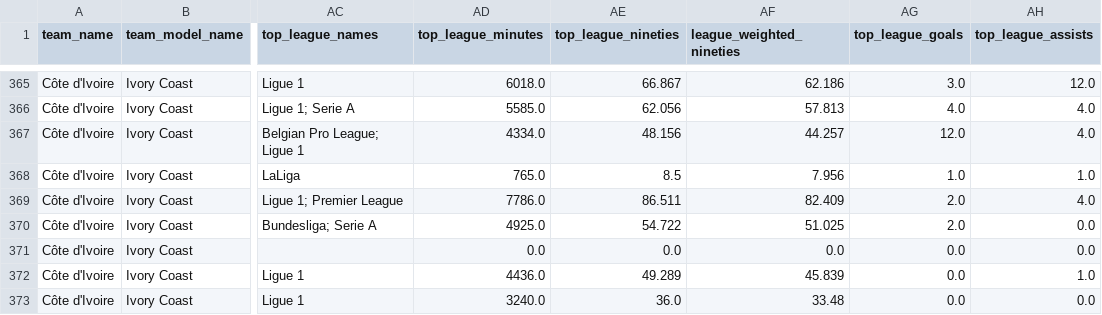
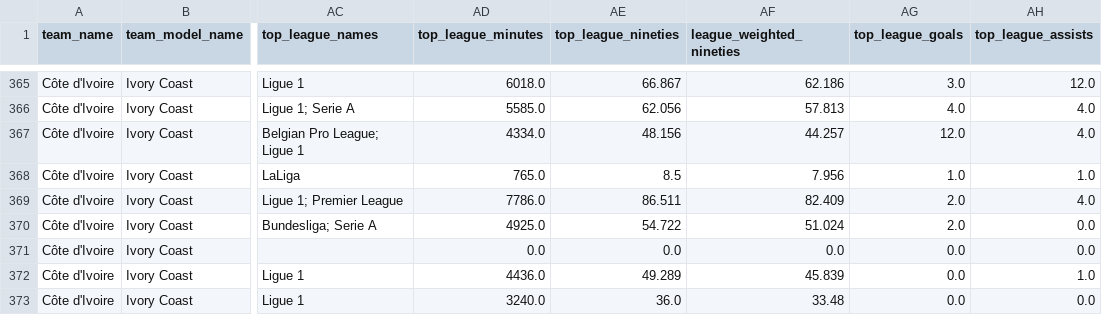
Before and after one commit to ckonnor/world-cup-2026-prediction-analytics, a CSV file: app/data/dashboard_player_power_profiles.csv, drawn as a sheet; only a part is shown, gaps mark what is left out; the diff names each change by its address in the sheet, - before the commit and + after, or states it on an @@ line.

```diff
--- a/app/data/dashboard_player_power_profiles.csv
+++ b/app/data/dashboard_player_power_profiles.csv
-AF370 (league_weighted_nineties): 51.025
+AF370 (league_weighted_nineties): 51.024
```
Also changed, not shown: 26 other files.
